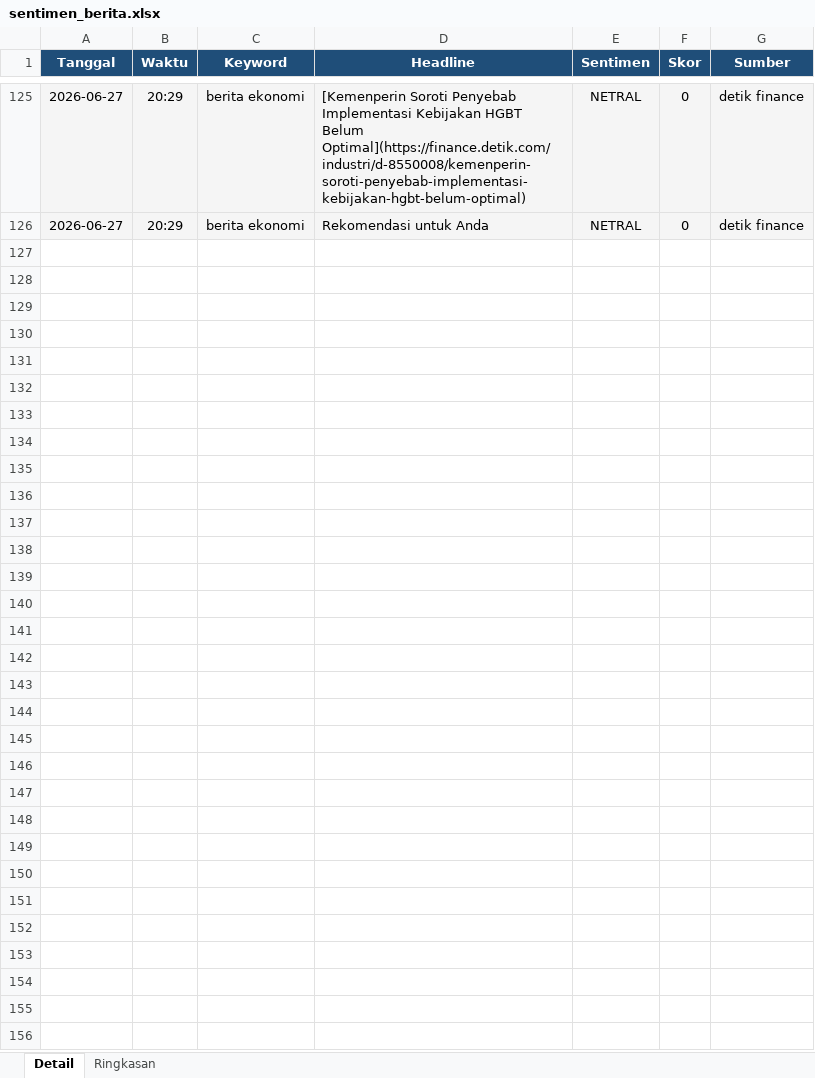
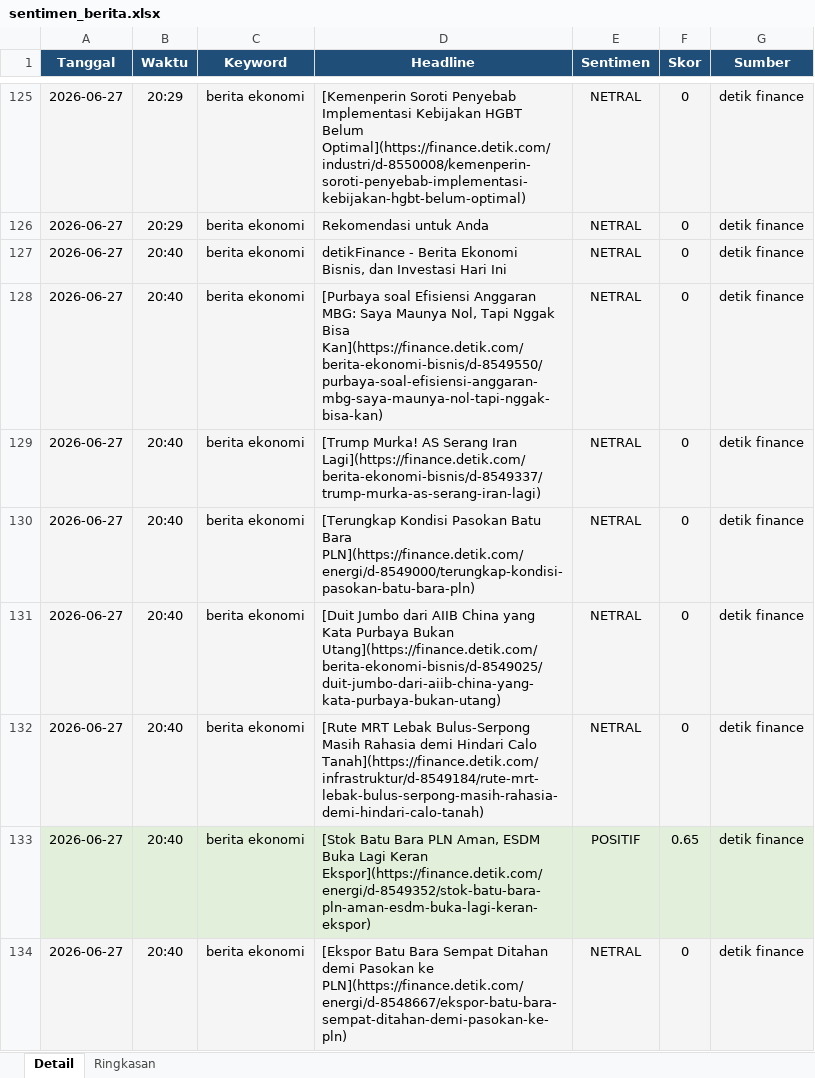
Before and after one commit to adiorany3/sembako-dashboard, an Excel workbook: data/sentimen_berita.xlsx, sheet Detail, drawn as a sheet; only a part is shown, gaps mark what is left out; values as stored, in another font and other column widths than the file's, no borders; the diff covers the shown part only; the diff names each change by its address in the sheet, - before the commit and + after, or states it on an @@ line.

```diff
--- a/data/sentimen_berita.xlsx (sheet Detail)
+++ b/data/sentimen_berita.xlsx (sheet Detail)
+row 127: 2026-06-27 | 20:40 | berita ekonomi | detikFinance - Berita Ekonomi Bisnis, dan Investasi Hari Ini | NETRAL | 0 | detik finance
+row 128: 2026-06-27 | 20:40 | berita ekonomi | [Purbaya soal Efisiensi Anggaran MBG: Saya Maunya Nol, Tapi Nggak Bisa Kan](https://finance.detik.com/berita-ekonomi-bisnis/d-8549550/purbaya-soal-efisiensi-anggaran-mbg-saya-maunya-nol-tapi-nggak-bisa-kan) | NETRAL | 0 | detik finance
+row 129: 2026-06-27 | 20:40 | berita ekonomi | [Trump Murka! AS Serang Iran Lagi](https://finance.detik.com/berita-ekonomi-bisnis/d-8549337/trump-murka-as-serang-iran-lagi) | NETRAL | 0 | detik finance
+row 130: 2026-06-27 | 20:40 | berita ekonomi | [Terungkap Kondisi Pasokan Batu Bara PLN](https://finance.detik.com/energi/d-8549000/terungkap-kondisi-pasokan-batu-bara-pln) | NETRAL | 0 | detik finance
+row 131: 2026-06-27 | 20:40 | berita ekonomi | [Duit Jumbo dari AIIB China yang Kata Purbaya Bukan Utang](https://finance.detik.com/berita-ekonomi-bisnis/d-8549025/duit-jumbo-dari-aiib-china-yang-kata-purbaya-bukan-utang) | NETRAL | 0 | detik finance
+row 132: 2026-06-27 | 20:40 | berita ekonomi | [Rute MRT Lebak Bulus-Serpong Masih Rahasia demi Hindari Calo Tanah](https://finance.detik.com/infrastruktur/d-8549184/rute-mrt-lebak-bulus-serpong-masih-rahasia-demi-hindari-calo-tanah) | NETRAL | 0 | detik finance
+row 133: 2026-06-27 | 20:40 | berita ekonomi | [Stok Batu Bara PLN Aman, ESDM Buka Lagi Keran Ekspor](https://finance.detik.com/energi/d-8549352/stok-batu-bara-pln-aman-esdm-buka-lagi-keran-ekspor) | POSITIF | 0.65 | detik finance
+row 134: 2026-06-27 | 20:40 | berita ekonomi | [Ekspor Batu Bara Sempat Ditahan demi Pasokan ke PLN](https://finance.detik.com/energi/d-8548667/ekspor-batu-bara-sempat-ditahan-demi-pasokan-ke-pln) | NETRAL | 0 | detik finance
```
Also changed, not shown: 8 added rows elsewhere in this sheet, sheet Ringkasan, 6 other files.
